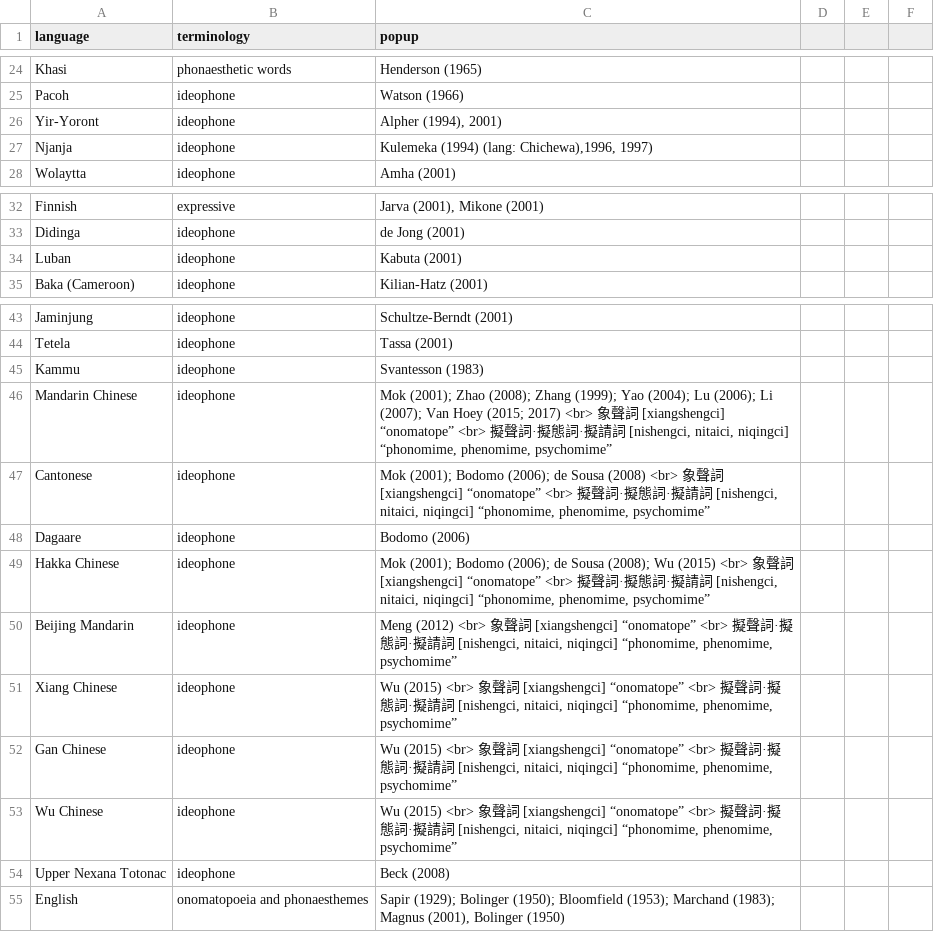
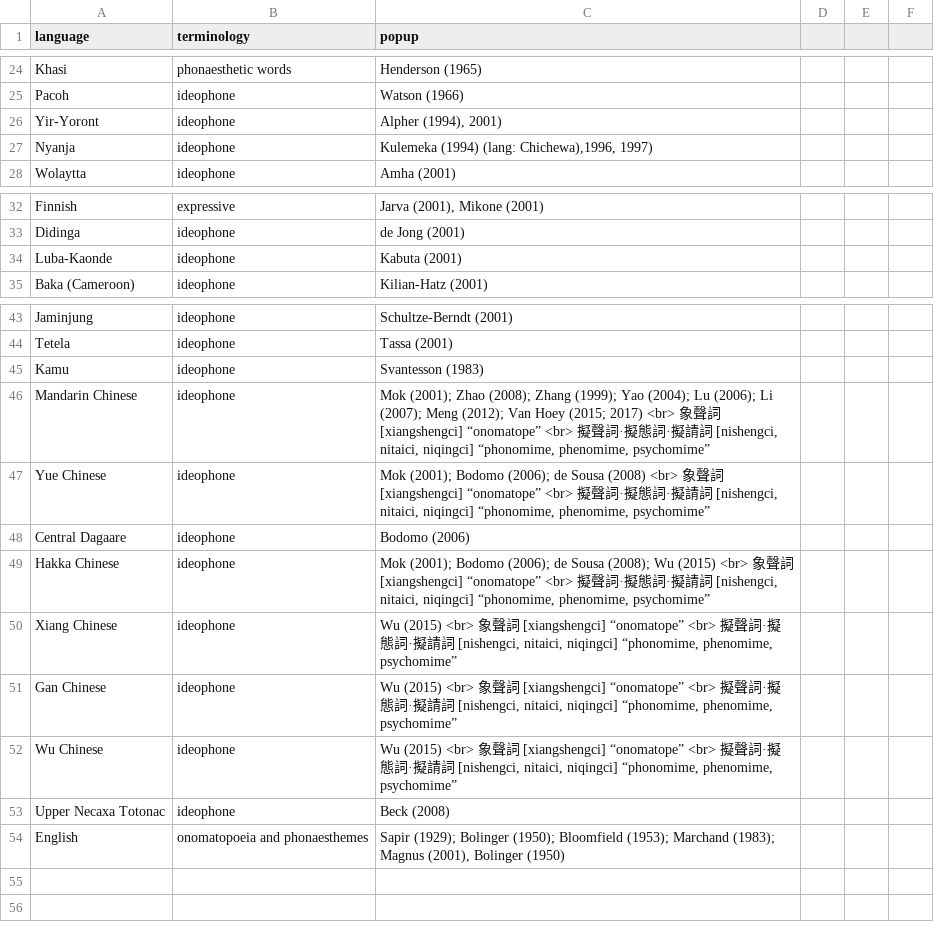
Before and after one commit to simazhi/ideophones, a CSV file: terminology_map.csv, drawn as a sheet; only a part is shown, gaps mark what is left out.

Commit message:
rewriting lanaguage names

```diff
--- a/terminology_map.csv
+++ b/terminology_map.csv
@@ -26,3 +26,3 @@ Pacoh,ideophone,"Watson (1966)"
 Yir-Yoront,ideophone,"Alpher (1994), 2001)"
-Njanja,ideophone,"Kulemeka (1994) (lang: Chichewa),1996, 1997)"
+Nyanja,ideophone,"Kulemeka (1994) (lang: Chichewa),1996, 1997)"
 Wolaytta,ideophone,"Amha (2001)"
@@ -33,3 +33,3 @@ Finnish,expressive,"Jarva (2001), Mikone (2001)"
 Didinga,ideophone,de Jong (2001),,,
-Luban,ideophone,"Kabuta (2001)"
+Luba-Kaonde,ideophone,"Kabuta (2001)"
 Baka (Cameroon),ideophone,"Kilian-Hatz (2001)"
@@ -44,8 +44,7 @@ Jaminjung,ideophone,"Schultze-Berndt (2001)"
 Tetela,ideophone,"Tassa (2001)"
-Kammu,ideophone,"Svantesson (1983)"
-Mandarin Chinese,ideophone,"Mok (2001); Zhao (2008); Zhang (1999); Yao (2004); Lu (2006); Li (2007); Van Hoey (2015; 2017) <br> 象聲詞 [xiangshengci] “onomatope” <br> 擬聲詞·擬態詞·擬請詞 [nishengci, nitaici, niqingci] “phonomime, phenomime, psychomime”",,,
-Cantonese,ideophone,"Mok (2001); Bodomo (2006); de Sousa (2008) <br> 象聲詞 [xiangshengci] “onomatope” <br> 擬聲詞·擬態詞·擬請詞 [nishengci, nitaici, niqingci] “phonomime, phenomime, psychomime”",,,
-Dagaare,ideophone,"Bodomo (2006)"
+Kamu,ideophone,"Svantesson (1983)"
+Mandarin Chinese,ideophone,"Mok (2001); Zhao (2008); Zhang (1999); Yao (2004); Lu (2006); Li (2007); Meng (2012); Van Hoey (2015; 2017) <br> 象聲詞 [xiangshengci] “onomatope” <br> 擬聲詞·擬態詞·擬請詞 [nishengci, nitaici, niqingci] “phonomime, phenomime, psychomime”",,,
+Yue Chinese,ideophone,"Mok (2001); Bodomo (2006); de Sousa (2008) <br> 象聲詞 [xiangshengci] “onomatope” <br> 擬聲詞·擬態詞·擬請詞 [nishengci, nitaici, niqingci] “phonomime, phenomime, psychomime”",,,
+Central Dagaare,ideophone,"Bodomo (2006)"
 Hakka Chinese,ideophone,"Mok (2001); Bodomo (2006); de Sousa (2008); Wu (2015) <br> 象聲詞 [xiangshengci] “onomatope” <br> 擬聲詞·擬態詞·擬請詞 [nishengci, nitaici, niqingci] “phonomime, phenomime, psychomime”",,,
-Beijing Mandarin,ideophone,"Meng (2012) <br> 象聲詞 [xiangshengci] “onomatope” <br> 擬聲詞·擬態詞·擬請詞 [nishengci, nitaici, niqingci] “phonomime, phenomime, psychomime”",,,
 Xiang Chinese,ideophone,"Wu (2015) <br> 象聲詞 [xiangshengci] “onomatope” <br> 擬聲詞·擬態詞·擬請詞 [nishengci, nitaici, niqingci] “phonomime, phenomime, psychomime”",,,
@@ -53,3 +52,3 @@ Gan Chinese,ideophone,"Wu (2015) <br> 象聲詞 [xiangshengci] “onomatope” <
 Wu Chinese,ideophone,"Wu (2015) <br> 象聲詞 [xiangshengci] “onomatope” <br> 擬聲詞·擬態詞·擬請詞 [nishengci, nitaici, niqingci] “phonomime, phenomime, psychomime”",,,
-Upper Nexana Totonac,ideophone,"Beck (2008)"
+Upper Necaxa Totonac,ideophone,"Beck (2008)"
 English,onomatopoeia and phonaesthemes,"Sapir (1929); Bolinger (1950); Bloomfield (1953); Marchand (1983); Magnus (2001), Bolinger (1950)"
```
